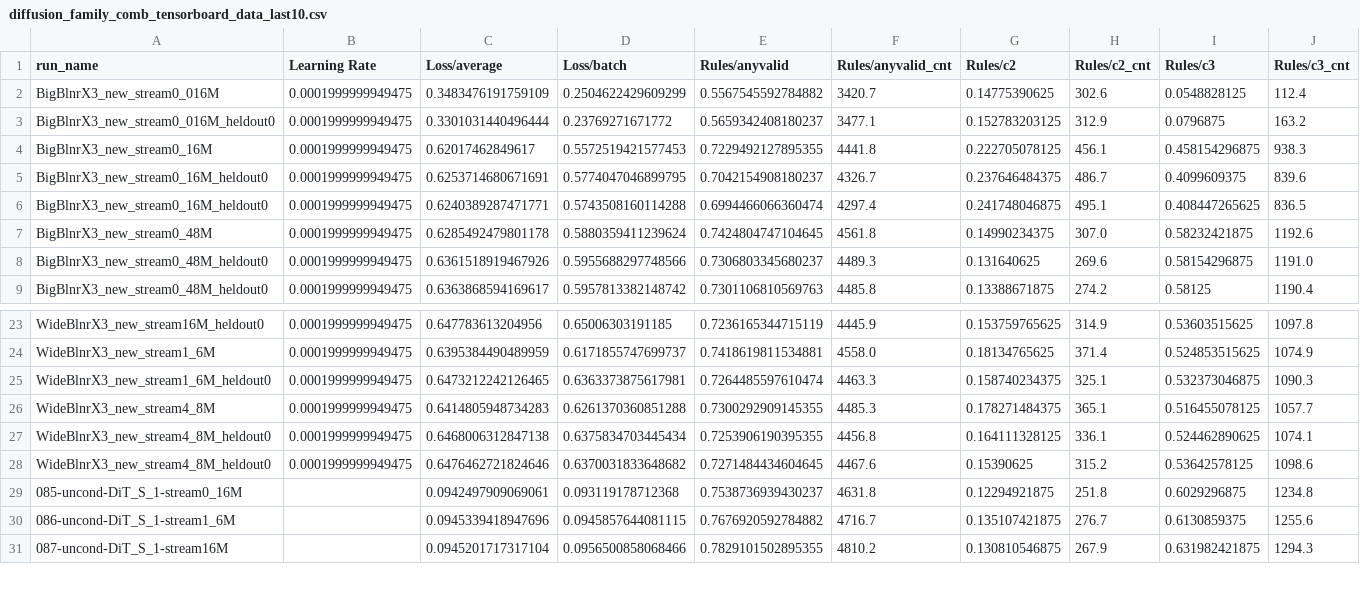
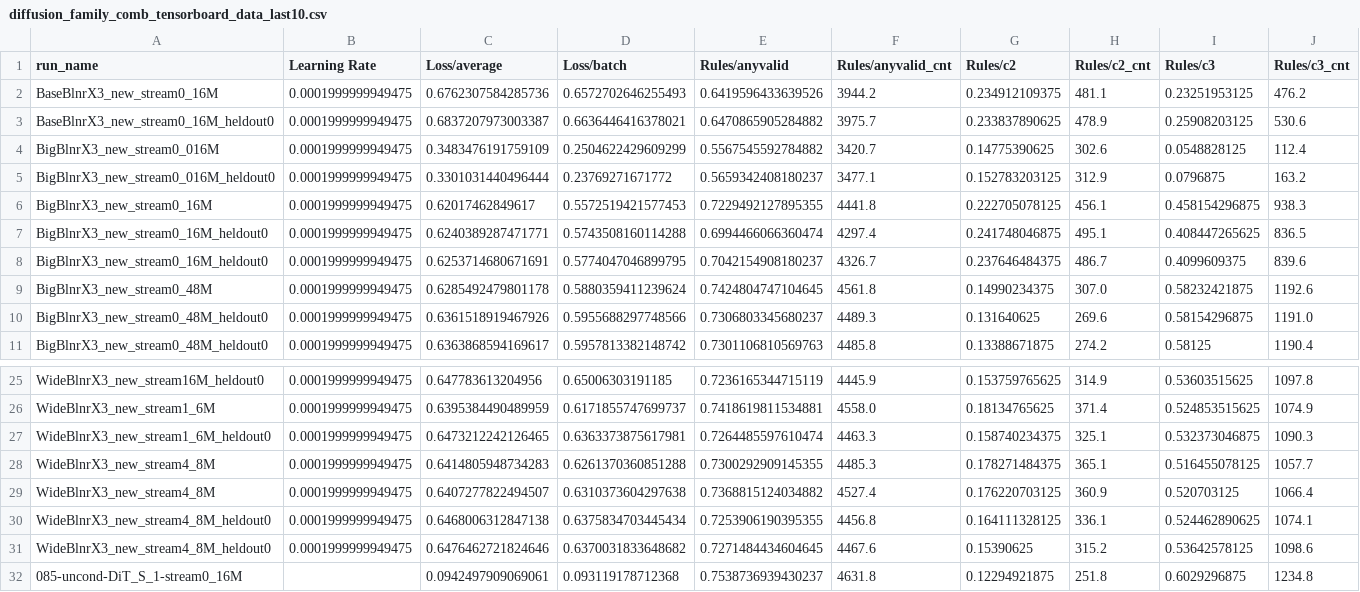
Before and after one commit to Animadversio/DiffusionReasoning, a CSV file: Tables/diffusion_family_comb_tensorboard_data_last10.csv, drawn as a sheet; only a part is shown, gaps mark what is left out; the shorter side is filled out with more unchanged rows; rows hold the shown columns only; the diff names each change by its address in the sheet, - before the commit and + after, or states it on an @@ line.

Commit message:
additional task and data

```diff
--- a/Tables/diffusion_family_comb_tensorboard_data_last10.csv
+++ b/Tables/diffusion_family_comb_tensorboard_data_last10.csv
+row 2: BaseBlnrX3_new_stream0_16M | 0.0001999999949475 | 0.6762307584285736 | 0.6572702646255493 | 0.6419596433639526 | 3944.2 | 0.234912109375 | 481.1 | 0.23251953125 | 476.2
+row 3: BaseBlnrX3_new_stream0_16M_heldout0 | 0.0001999999949475 | 0.6837207973003387 | 0.6636446416378021 | 0.6470865905284882 | 3975.7 | 0.233837890625 | 478.9 | 0.25908203125 | 530.6
@@ row 6 moved to row 7: BigBlnrX3_new_stream0_16M_heldout0 @@
+row 29: WideBlnrX3_new_stream4_8M | 0.0001999999949475 | 0.6407277822494507 | 0.6310373604297638 | 0.7368815124034882 | 4527.4 | 0.176220703125 | 360.9 | 0.520703125 | 1066.4
```
Also changed, not shown: 2 other files.
